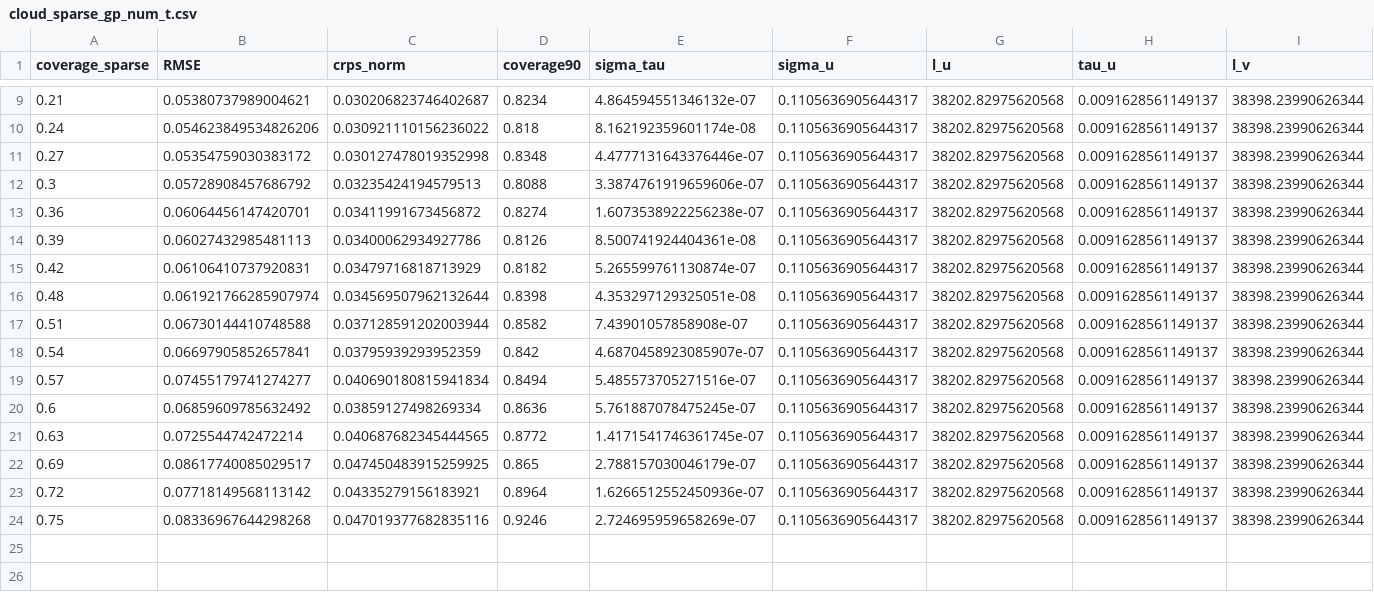
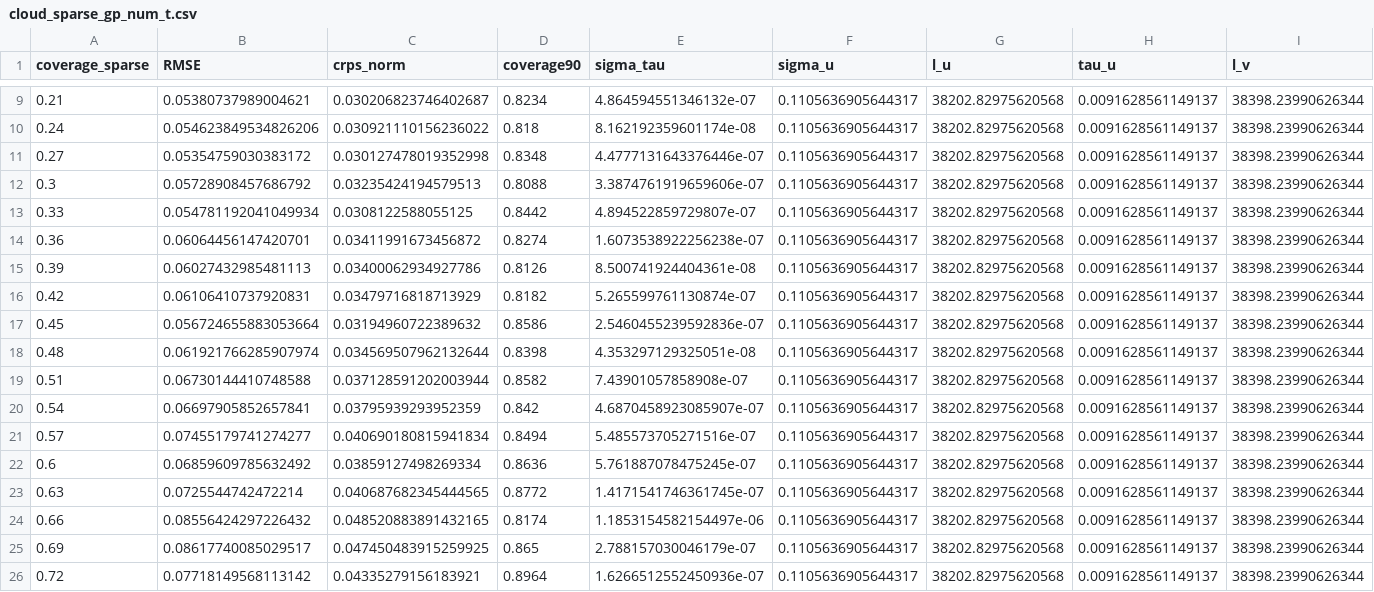
Before and after one commit to rdkreij/inversion-sst-gp, a CSV file: 2_covariance_parameter_estimation/outputs/cloud_sparse_gp_num_t.csv, drawn as a sheet; only a part is shown, gaps mark what is left out; the shorter side is filled out with more unchanged rows; rows hold the shown columns only; the diff names each change by its address in the sheet, - before the commit and + after, or states it on an @@ line.

```diff
--- a/2_covariance_parameter_estimation/outputs/cloud_sparse_gp_num_t.csv
+++ b/2_covariance_parameter_estimation/outputs/cloud_sparse_gp_num_t.csv
+row 13: 0.33 | 0.054781192041049934 | 0.0308122588055125 | 0.8442 | 4.894522859729807e-07 | 0.1105636905644317 | 38202.82975620568 | 0.0091628561149137 | 38398.23990626344
+row 17: 0.45 | 0.056724655883053664 | 0.03194960722389632 | 0.8586 | 2.5460455239592836e-07 | 0.1105636905644317 | 38202.82975620568 | 0.0091628561149137 | 38398.23990626344
+row 24: 0.66 | 0.08556424297226432 | 0.048520883891432165 | 0.8174 | 1.1853154582154497e-06 | 0.1105636905644317 | 38202.82975620568 | 0.0091628561149137 | 38398.23990626344
```
Also changed, not shown: 2_covariance_parameter_estimation/outputs/cloud_dense_gp_num_t.csv, 2_covariance_parameter_estimation/outputs/cloud_dense_gp_obs_t.csv, 39 other files.
